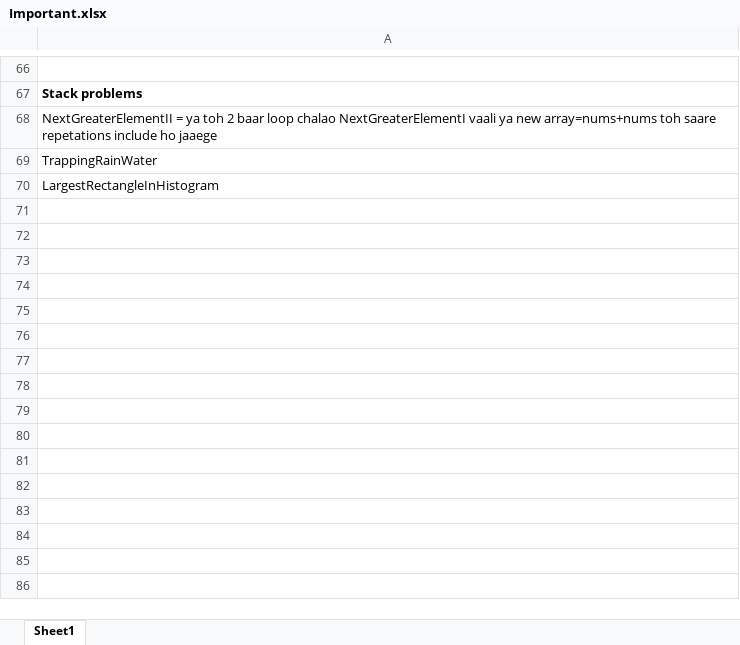
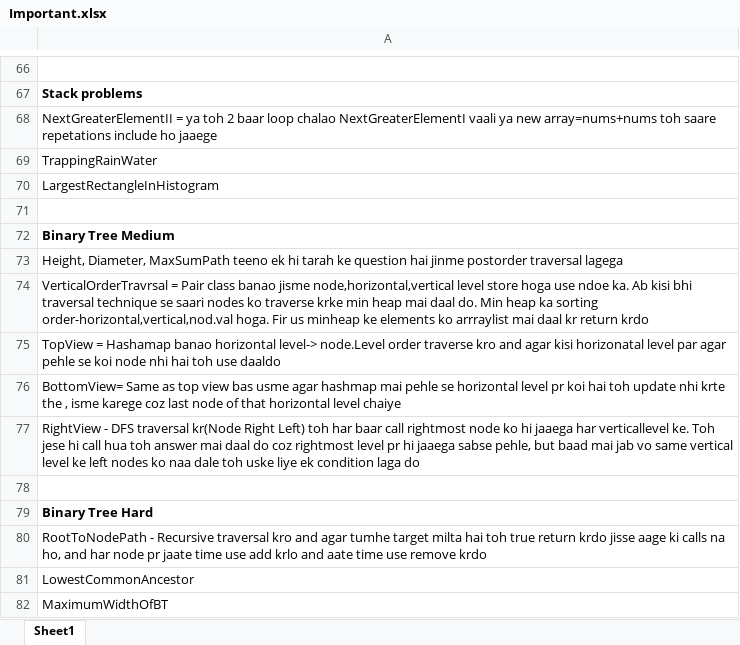
Before and after one commit to shrey-007/StriverA2Z, an Excel workbook: Important.xlsx, sheet Sheet1, drawn as a sheet; only a part is shown, gaps mark what is left out; values as stored, in another font and other column widths than the file's, no borders; the diff names each change by its address in the sheet, - before the commit and + after, or states it on an @@ line.

Commit message:
trees

```diff
--- a/Important.xlsx (sheet Sheet1)
+++ b/Important.xlsx (sheet Sheet1)
+row 71: (empty)
+row 72: Binary Tree Medium
+row 73: Height, Diameter, MaxSumPath teeno ek hi tarah ke question hai jinme postorder traversal lagega
+row 74: VerticalOrderTravrsal = Pair class banao jisme node,horizontal,vertical level store hoga use ndoe ka. Ab kisi bhi traversal technique se saari nodes ko traverse krke min heap mai daal do. Min heap ka sorting order-horizontal,vertical,nod.val hoga. Fir us minheap ke elements ko arrraylist mai daal kr return krdo
+row 75: TopView = Hashamap banao horizontal level-> node.Level order traverse kro and agar kisi horizonatal level par agar pehle se koi node nhi hai toh use daaldo
+row 76: BottomView= Same as top view bas usme agar hashmap mai pehle se horizontal level pr koi hai toh update nhi krte the , isme karege coz last node of that horizontal level chaiye
+row 77: RightView - DFS traversal kr(Node Right Left) toh har baar call rightmost node ko hi jaaega har verticallevel ke. Toh jese hi call hua toh answer mai daal do coz rightmost level pr hi jaaega sabse pehle, but baad mai jab vo same vertical level ke left nodes ko naa dale toh uske liye ek condition laga do
+row 78: (empty)
+row 79: Binary Tree Hard
+row 80: RootToNodePath - Recursive traversal kro and agar tumhe target milta hai toh true return krdo jisse aage ki calls na ho, and har node pr jaate time use add krlo and aate time use remove krdo
+row 81: LowestCommonAncestor
+row 82: MaximumWidthOfBT
```
Also changed, not shown: 31 other files.
